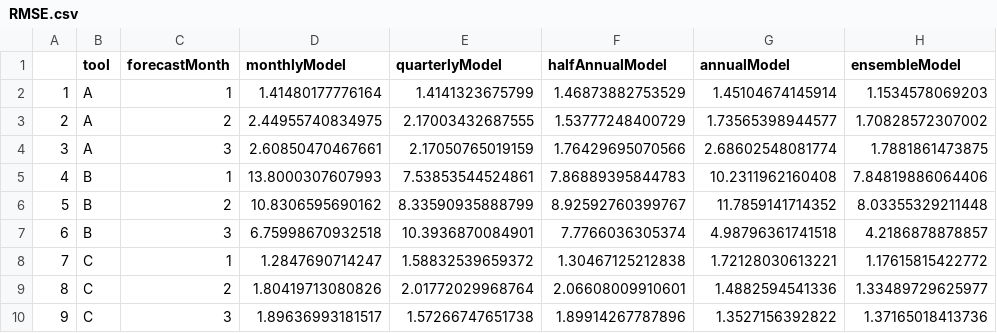
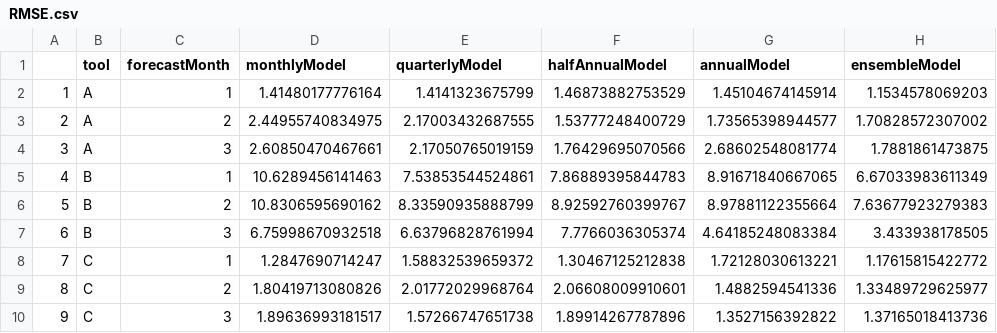
Before and after one commit to freewillx/msba-adam, a CSV file: Results/RMSE.csv, drawn as a sheet.

```diff
--- a/Results/RMSE.csv
+++ b/Results/RMSE.csv
@@ -4,5 +4,5 @@
 "3","A",3,2.60850470467661,2.17050765019159,1.76429695070566,2.68602548081774,1.7881861473875
-"4","B",1,13.8000307607993,7.53853544524861,7.86889395844783,10.2311962160408,7.84819886064406
-"5","B",2,10.8306595690162,8.33590935888799,8.92592760399767,11.7859141714352,8.03355329211448
-"6","B",3,6.75998670932518,10.3936870084901,7.7766036305374,4.98796361741518,4.2186878878857
+"4","B",1,10.6289456141463,7.53853544524861,7.86889395844783,8.91671840667065,6.67033983611349
+"5","B",2,10.8306595690162,8.33590935888799,8.92592760399767,8.97881122355664,7.63677923279383
+"6","B",3,6.75998670932518,6.63796828761994,7.7766036305374,4.64185248083384,3.433938178505
 "7","C",1,1.2847690714247,1.58832539659372,1.30467125212838,1.72128030613221,1.17615815422772
```
Also changed, not shown: Results/dailyDiffMeanStd.csv, Results/monthlyDiffMeanStd.csv, 1 other file.
